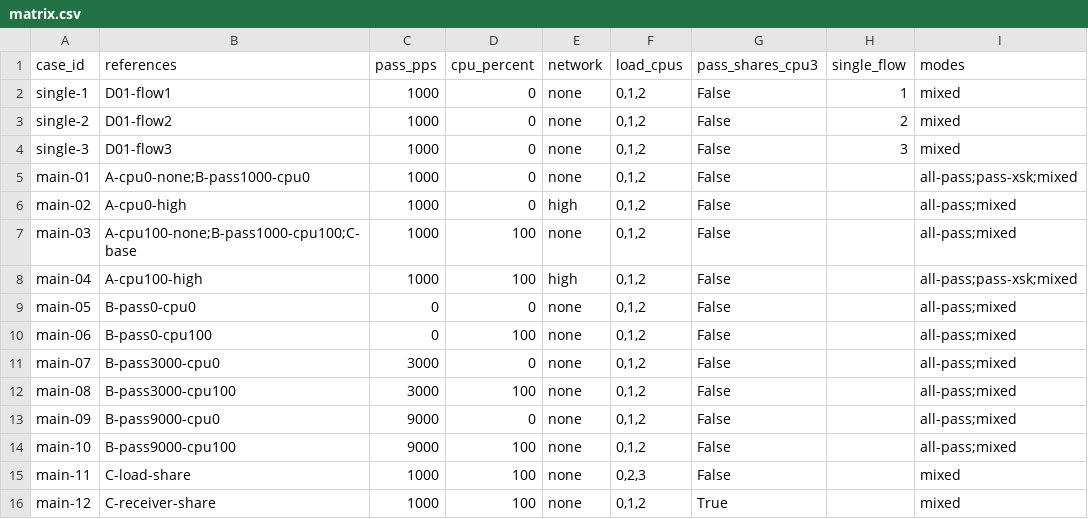
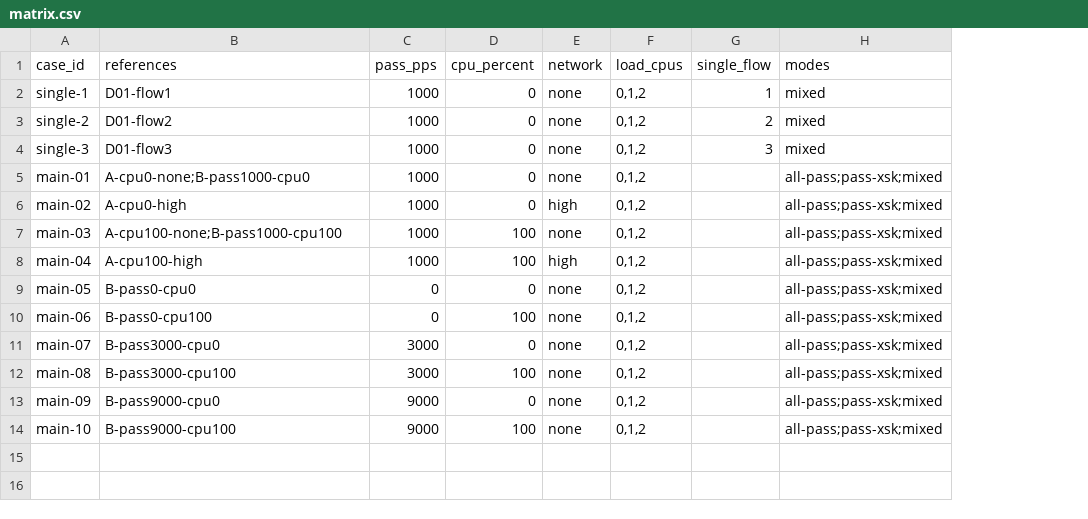
Before and after one commit to kingwooseok/ACEteam_Bachelor_thesis, a CSV file: experiment/design/draft/matrix.csv, drawn as a sheet; removed rows and columns are numbered as before the commit, all else as after; the diff names each change by its address in the sheet, - before the commit and + after, or states it on an @@ line.

Commit message:
fix: share general receive CPUs and reserve CPU3 for CPUMAP

```diff
--- a/experiment/design/draft/matrix.csv
+++ b/experiment/design/draft/matrix.csv
-column G (pass_shares_cpu3), rows 2-14: all False
-H6:H7 (modes): all-pass;mixed
+H6:H7 (modes): all-pass;pass-xsk;mixed
-B7 (references): A-cpu100-none;B-pass1000-cpu100;C-base
+B7 (references): A-cpu100-none;B-pass1000-cpu100
-H9:H14 (modes): all-pass;mixed
+H9:H14 (modes): all-pass;pass-xsk;mixed
-row 15: main-11 | C-load-share | 1000 | 100 | none | 0,2,3 | False |  | mixed
-row 16: main-12 | C-receiver-share | 1000 | 100 | none | 0,1,2 | True |  | mixed
```
Also changed, not shown: 21 other files.
